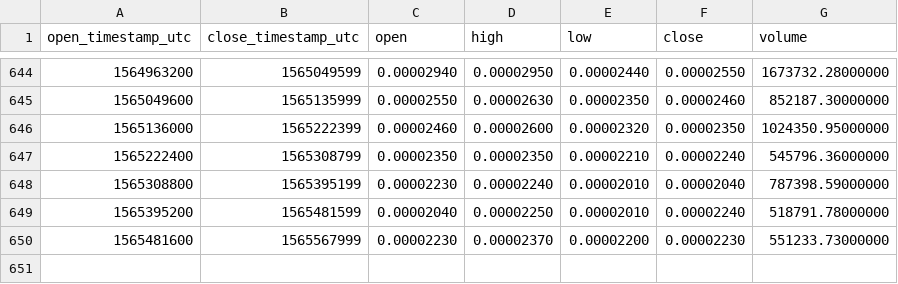
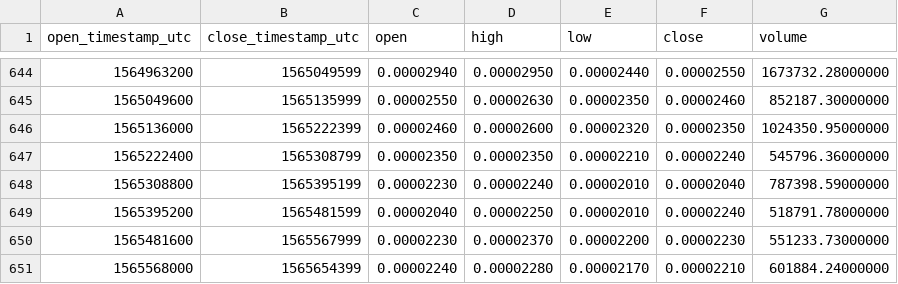
Before and after one commit to cryptobigbro/binance-ARKBTC, a CSV file: binance-ARKBTC-1d.csv, drawn as a sheet; only a part is shown, gaps mark what is left out; the diff names each change by its address in the sheet, - before the commit and + after, or states it on an @@ line.

Commit message:
Update OHLCV data.

```diff
--- a/binance-ARKBTC-1d.csv
+++ b/binance-ARKBTC-1d.csv
+row 651: 1565568000 | 1565654399 | 0.00002240 | 0.00002280 | 0.00002170 | 0.00002210 | 601884.24000000
```
Also changed, not shown: 1 other file.
